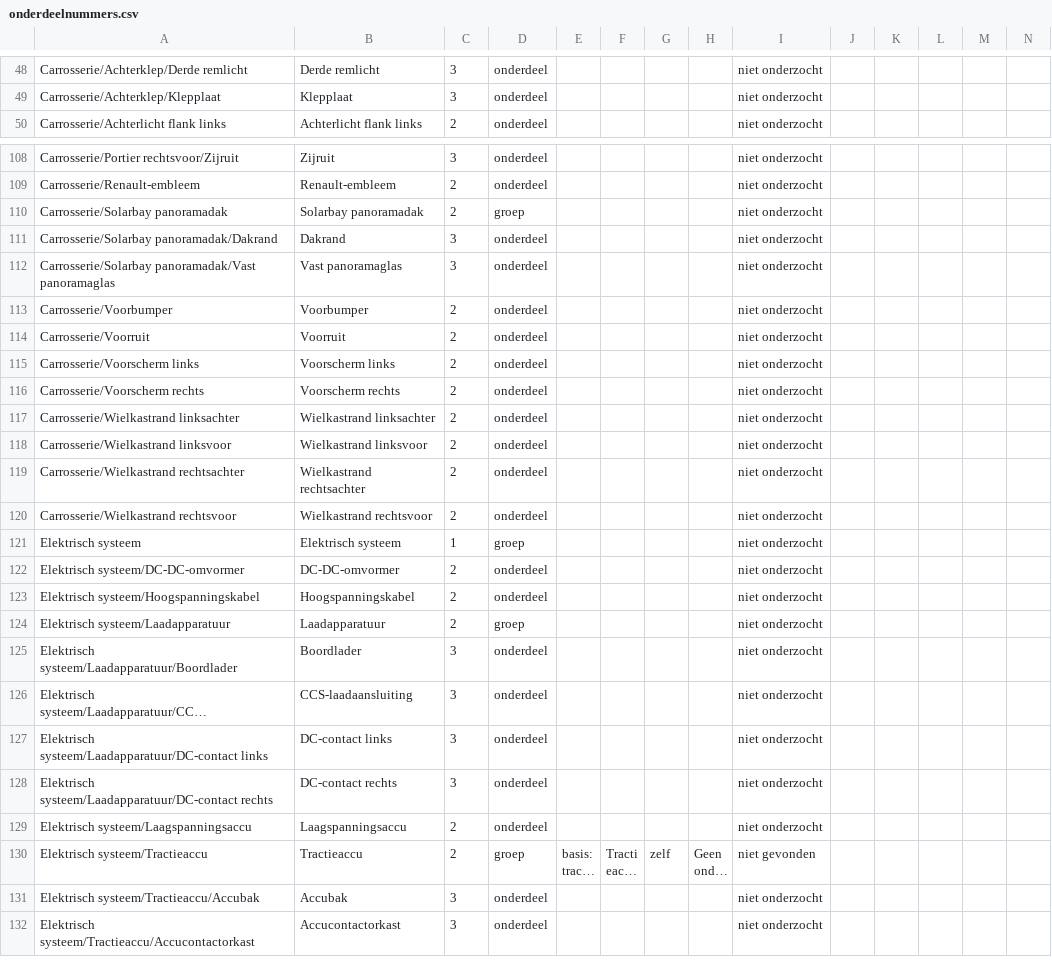
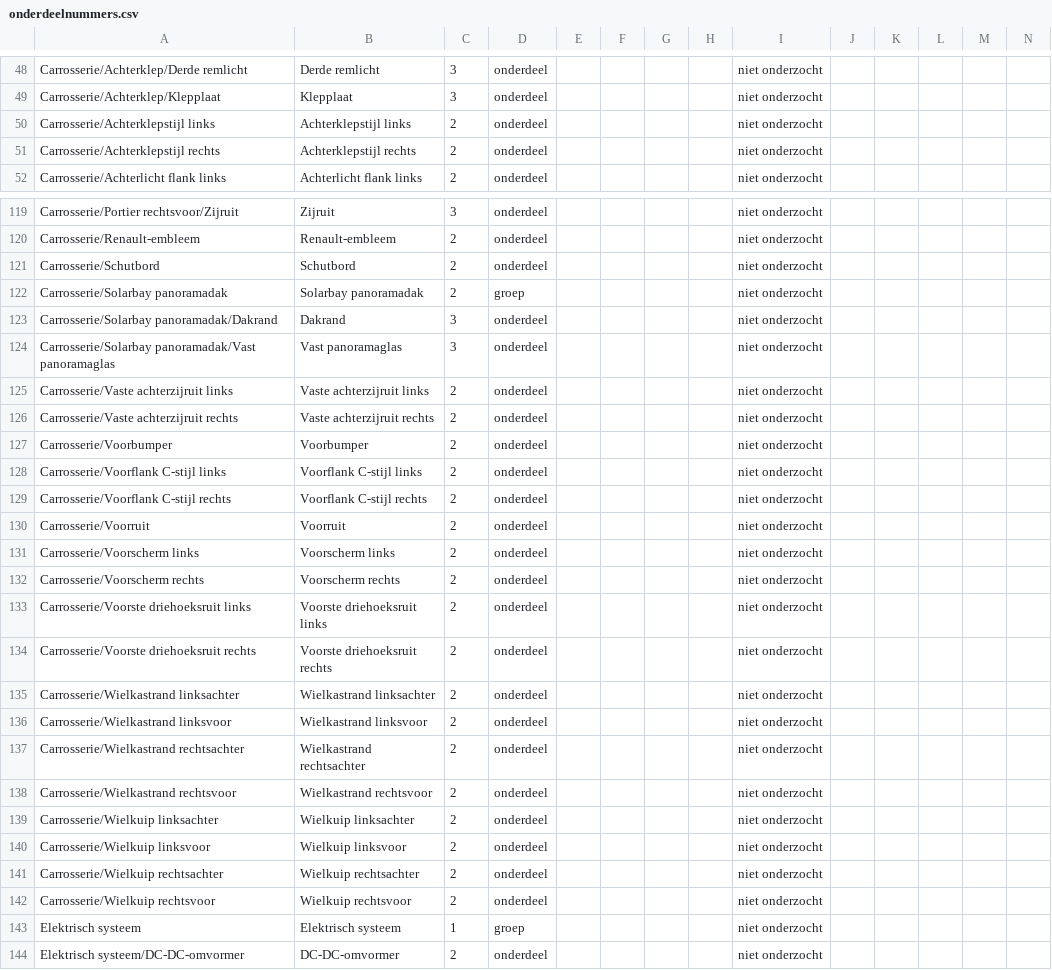
Before and after one commit to rvd-gmpplus/scenic-e, a CSV file: docs/onderdeelnummers.csv, drawn as a sheet; only a part is shown, gaps mark what is left out; the shorter side is filled out with more unchanged rows; long unchanged cells end in …; rows hold the shown columns only; the diff covers the shown part only; the diff names each change by its address in the sheet, - before the commit and + after, or states it on an @@ line.

Commit message:
Werk wielkuipen, carrosserieopeningen en laadpoort af

```diff
--- a/docs/onderdeelnummers.csv
+++ b/docs/onderdeelnummers.csv
+row 50: Carrosserie/Achterklepstijl links | Achterklepstijl links | 2 | onderdeel |  |  |  |  | niet onderzocht
+row 51: Carrosserie/Achterklepstijl rechts | Achterklepstijl rechts | 2 | onderdeel |  |  |  |  | niet onderzocht
+row 121: Carrosserie/Schutbord | Schutbord | 2 | onderdeel |  |  |  |  | niet onderzocht
+row 125: Carrosserie/Vaste achterzijruit links | Vaste achterzijruit links | 2 | onderdeel |  |  |  |  | niet onderzocht
+row 126: Carrosserie/Vaste achterzijruit rechts | Vaste achterzijruit rechts | 2 | onderdeel |  |  |  |  | niet onderzocht
+row 128: Carrosserie/Voorflank C-stijl links | Voorflank C-stijl links | 2 | onderdeel |  |  |  |  | niet onderzocht
+row 129: Carrosserie/Voorflank C-stijl rechts | Voorflank C-stijl rechts | 2 | onderdeel |  |  |  |  | niet onderzocht
+row 133: Carrosserie/Voorste driehoeksruit links | Voorste driehoeksruit links | 2 | onderdeel |  |  |  |  | niet onderzocht
+row 134: Carrosserie/Voorste driehoeksruit rechts | Voorste driehoeksruit rechts | 2 | onderdeel |  |  |  |  | niet onderzocht
+row 139: Carrosserie/Wielkuip linksachter | Wielkuip linksachter | 2 | onderdeel |  |  |  |  | niet onderzocht
+row 140: Carrosserie/Wielkuip linksvoor | Wielkuip linksvoor | 2 | onderdeel |  |  |  |  | niet onderzocht
+row 141: Carrosserie/Wielkuip rechtsachter | Wielkuip rechtsachter | 2 | onderdeel |  |  |  |  | niet onderzocht
+row 142: Carrosserie/Wielkuip rechtsvoor | Wielkuip rechtsvoor | 2 | onderdeel |  |  |  |  | niet onderzocht
```
Also changed, not shown: 9 added rows elsewhere in this file, 7 other files.
